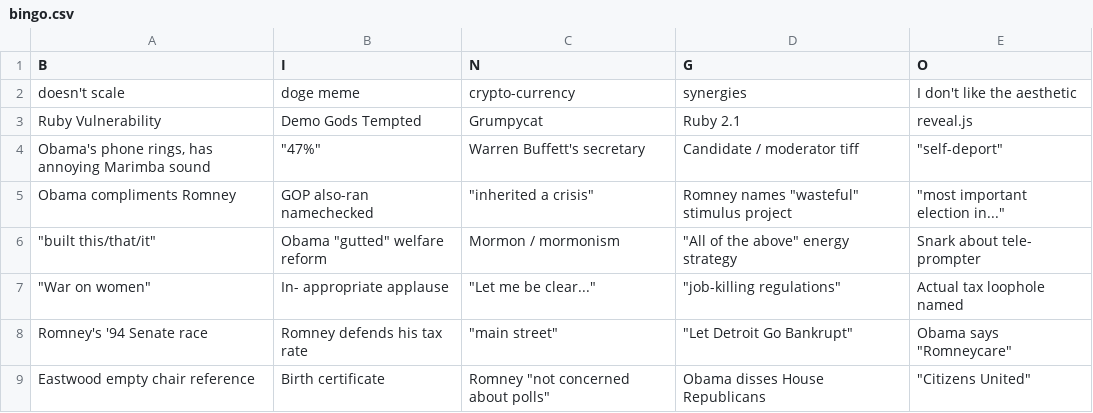
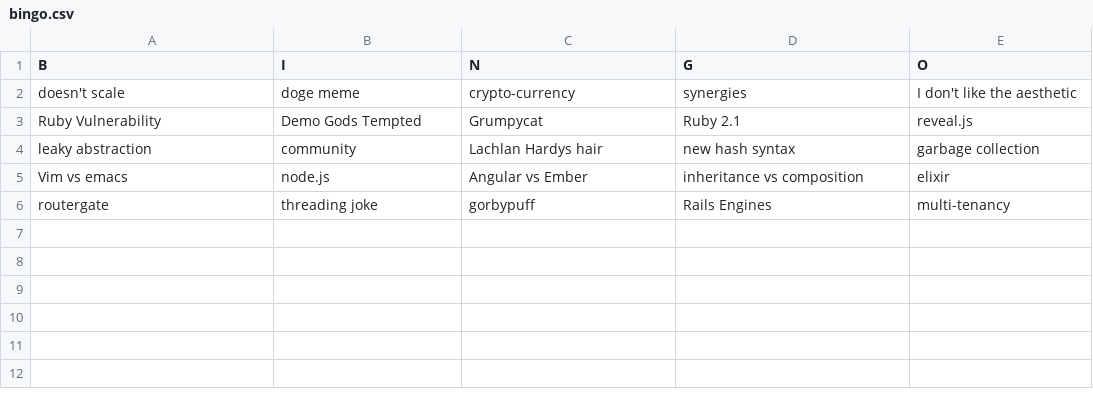
Before and after one commit to albertjou/rubyconf_au_hub, a CSV file: source/bingo/bingo.csv, drawn as a sheet.

Commit message:
Add bingo squares

```diff
--- a/source/bingo/bingo.csv
+++ b/source/bingo/bingo.csv
@@ -3,7 +3,4 @@ B,I,N,G,O
 Ruby Vulnerability,Demo Gods Tempted,Grumpycat,Ruby 2.1,reveal.js
-"Obama's phone rings, has annoying Marimba sound","""47%""",Warren Buffett's secretary,Candidate / moderator tiff,"""self-deport"""
-Obama compliments Romney,GOP also-ran namechecked,"""inherited a crisis""","Romney names ""wasteful"" stimulus project","""most important election in..."""
-"""built this/that/it""","Obama ""gutted"" welfare reform",Mormon / mormonism,"""All of the above"" energy strategy",Snark about tele- prompter
-"""War on women""",In- appropriate applause,"""Let me be clear...""","""job-killing regulations""",Actual tax loophole named
-Romney's '94 Senate race,Romney defends his tax rate,"""main street""","""Let Detroit Go Bankrupt""","Obama says ""Romneycare"""
-Eastwood empty chair reference,Birth certificate,"Romney ""not concerned about polls""",Obama disses House Republicans,"""Citizens United"""
+"leaky abstraction","community","Lachlan Hardys hair",new hash syntax,garbage collection
+Vim vs emacs,node.js,Angular vs Ember,inheritance vs composition,elixir
+routergate,threading joke,gorbypuff,Rails Engines,multi-tenancy
```
